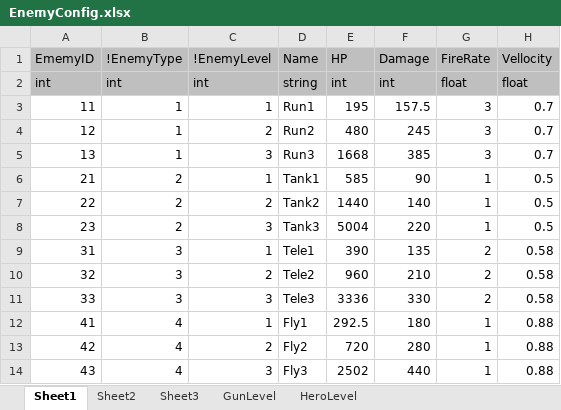
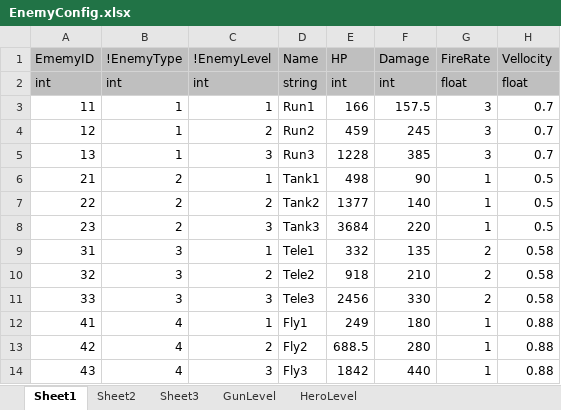
Before and after one commit to FukyVer2/Hero-Cowboy, an Excel workbook: Data/EnemyConfig.xlsx, sheet Sheet1, drawn as a sheet; values as stored, in another font and other column widths than the file's, no borders; the diff names each change by its address in the sheet, - before the commit and + after, or states it on an @@ line.

```diff
--- a/Data/EnemyConfig.xlsx (sheet Sheet1)
+++ b/Data/EnemyConfig.xlsx (sheet Sheet1)
-E3 (HP): 195
+E3 (HP): 166
-E4 (HP): 480
+E4 (HP): 459
-E5 (HP): 1668
+E5 (HP): 1228
-E6 (HP): 585
+E6 (HP): 498
-E7 (HP): 1440
+E7 (HP): 1377
-E8 (HP): 5004
+E8 (HP): 3684
-E9 (HP): 390
+E9 (HP): 332
-E10 (HP): 960
+E10 (HP): 918
-E11 (HP): 3336
+E11 (HP): 2456
-E12 (HP): 292.5
+E12 (HP): 249
-E13 (HP): 720
+E13 (HP): 688.5
-E14 (HP): 2502
+E14 (HP): 1842
```
Also changed, not shown: sheet GunLevel, sheet Sheet3, Data/GunDataConfig.xlsx, Data/GunLevelConfig.xlsx, 6 other files.
